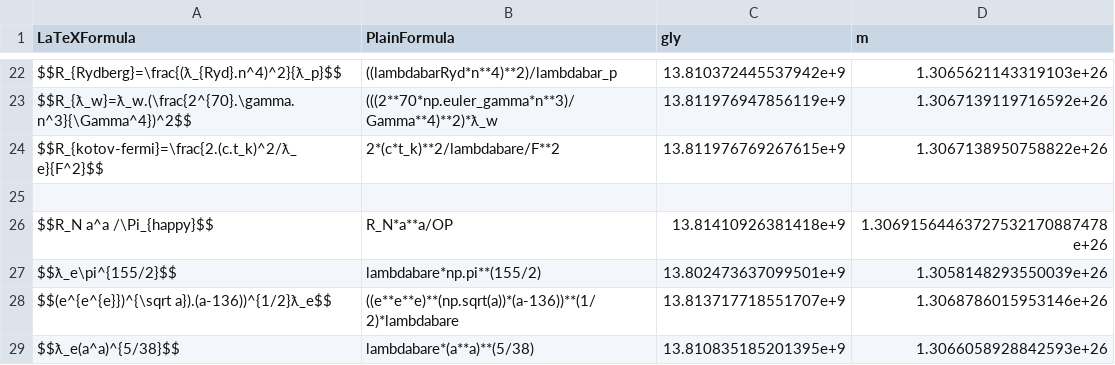
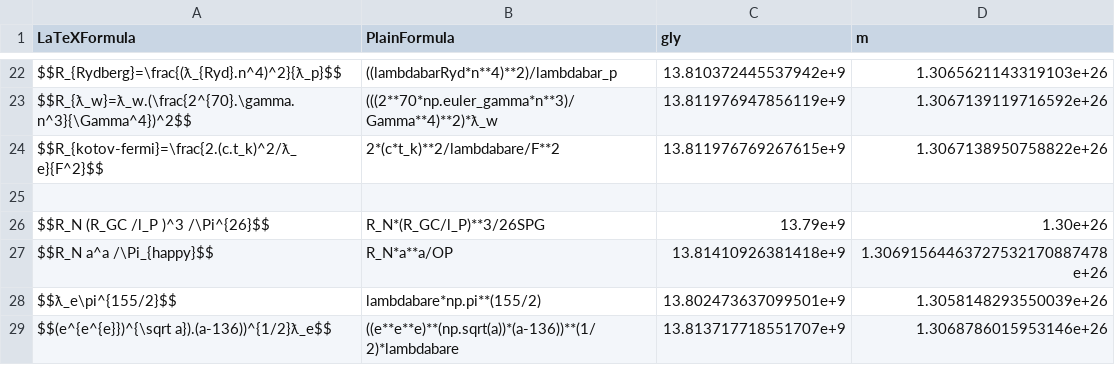
Before and after one commit to LaGuer/hubble-table, a CSV file: hubble-table2.csv, drawn as a sheet; only a part is shown, gaps mark what is left out; the shorter side is filled out with more unchanged rows; the diff names each change by its address in the sheet, - before the commit and + after, or states it on an @@ line.

Commit message:
Update hubble-table2.csv

```diff
--- a/hubble-table2.csv
+++ b/hubble-table2.csv
+row 26: $$R_N (R_GC /l_P )^3 /\Pi^{26}$$ | R_N*(R_GC/l_P)**3/26SPG | 13.79e+9 | 1.30e+26
```
